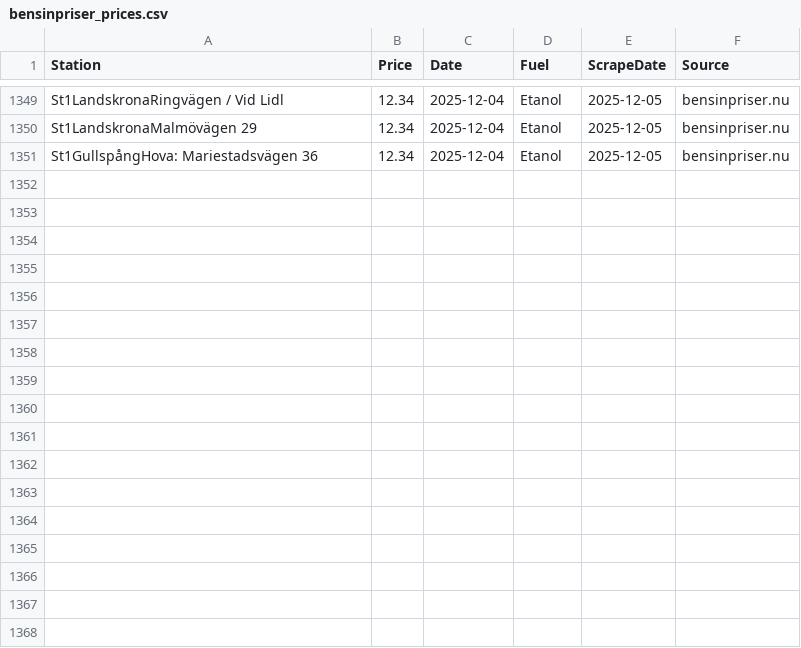
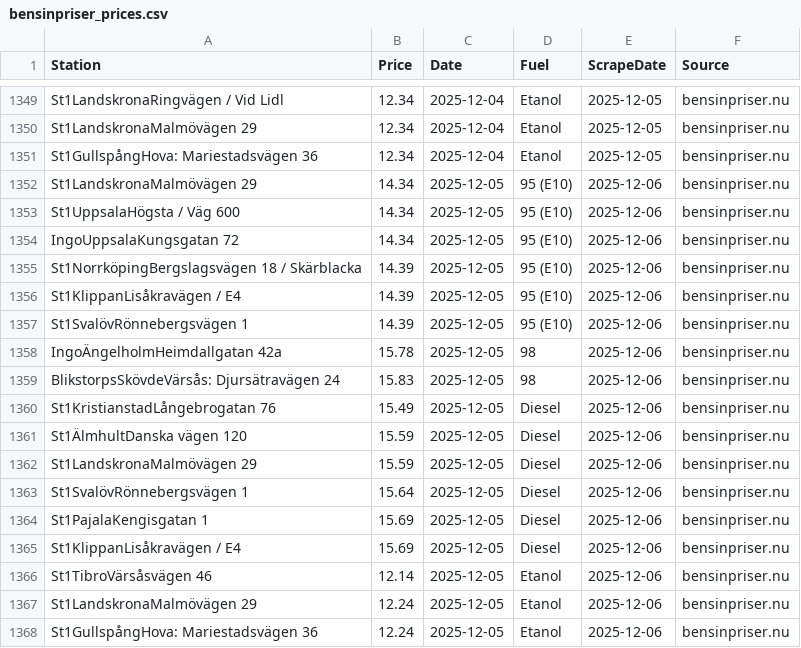
Before and after one commit to FastAndFunky/gaspricescraper, a CSV file: bensinpriser_prices.csv, drawn as a sheet; only a part is shown, gaps mark what is left out.

```diff
--- a/bensinpriser_prices.csv
+++ b/bensinpriser_prices.csv
@@ -1351 +1351,18 @@ St1LandskronaMalmövägen 29,12.34,2025-12-04,Etanol,2025-12-05,bensinpriser.nu
 St1GullspångHova: Mariestadsvägen 36,12.34,2025-12-04,Etanol,2025-12-05,bensinpriser.nu
+St1LandskronaMalmövägen 29,14.34,2025-12-05,95 (E10),2025-12-06,bensinpriser.nu
+St1UppsalaHögsta / Väg 600,14.34,2025-12-05,95 (E10),2025-12-06,bensinpriser.nu
+IngoUppsalaKungsgatan 72,14.34,2025-12-05,95 (E10),2025-12-06,bensinpriser.nu
+St1NorrköpingBergslagsvägen 18 / Skärblacka,14.39,2025-12-05,95 (E10),2025-12-06,bensinpriser.nu
+St1KlippanLisåkravägen / E4,14.39,2025-12-05,95 (E10),2025-12-06,bensinpriser.nu
+St1SvalövRönnebergsvägen 1,14.39,2025-12-05,95 (E10),2025-12-06,bensinpriser.nu
+IngoÄngelholmHeimdallgatan 42a,15.78,2025-12-05,98,2025-12-06,bensinpriser.nu
+BlikstorpsSkövdeVärsås: Djursätravägen 24,15.83,2025-12-05,98,2025-12-06,bensinpriser.nu
+St1KristianstadLångebrogatan 76,15.49,2025-12-05,Diesel,2025-12-06,bensinpriser.nu
+St1ÄlmhultDanska vägen 120,15.59,2025-12-05,Diesel,2025-12-06,bensinpriser.nu
+St1LandskronaMalmövägen 29,15.59,2025-12-05,Diesel,2025-12-06,bensinpriser.nu
+St1SvalövRönnebergsvägen 1,15.64,2025-12-05,Diesel,2025-12-06,bensinpriser.nu
+St1PajalaKengisgatan 1,15.69,2025-12-05,Diesel,2025-12-06,bensinpriser.nu
+St1KlippanLisåkravägen / E4,15.69,2025-12-05,Diesel,2025-12-06,bensinpriser.nu
+St1TibroVärsåsvägen 46,12.14,2025-12-05,Etanol,2025-12-06,bensinpriser.nu
+St1LandskronaMalmövägen 29,12.24,2025-12-05,Etanol,2025-12-06,bensinpriser.nu
+St1GullspångHova: Mariestadsvägen 36,12.24,2025-12-05,Etanol,2025-12-06,bensinpriser.nu
```
Also changed, not shown: bensinstation_prices.csv.
